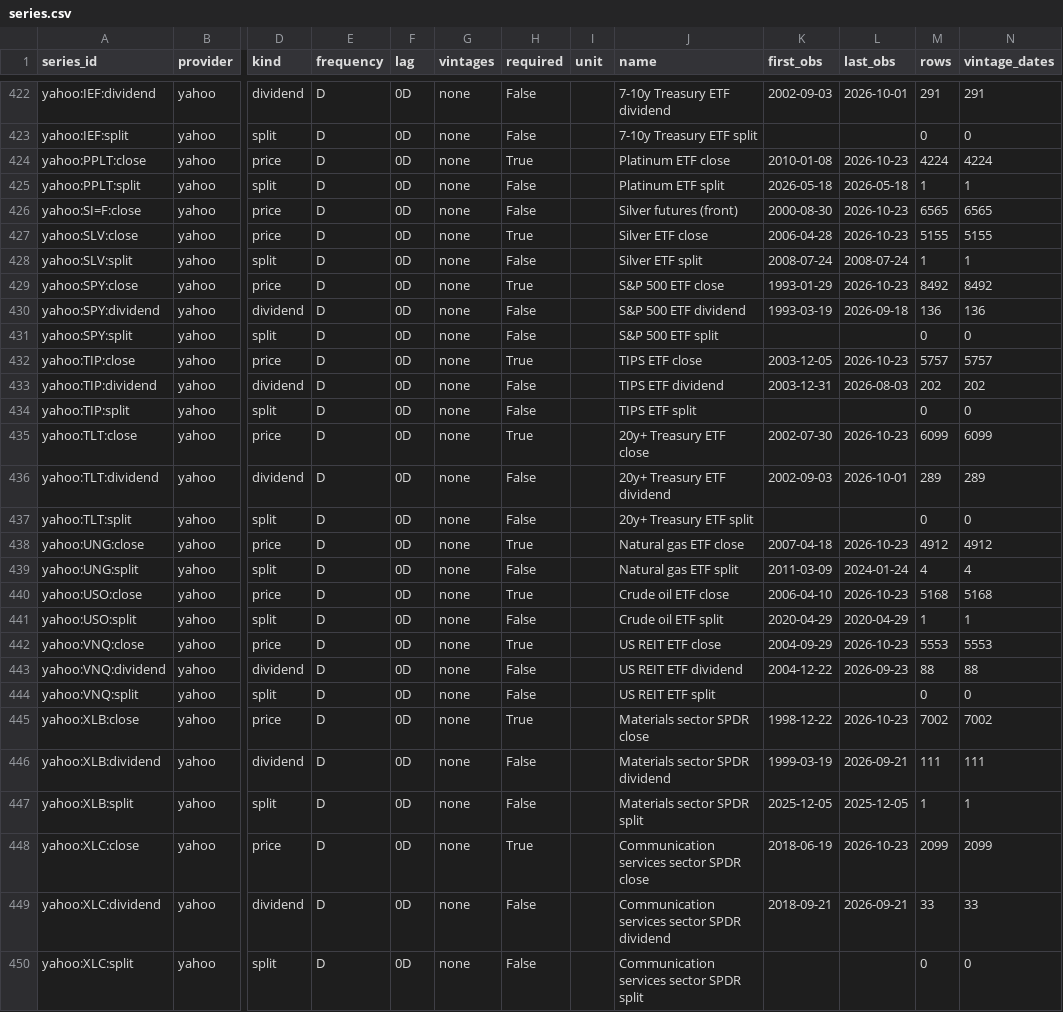
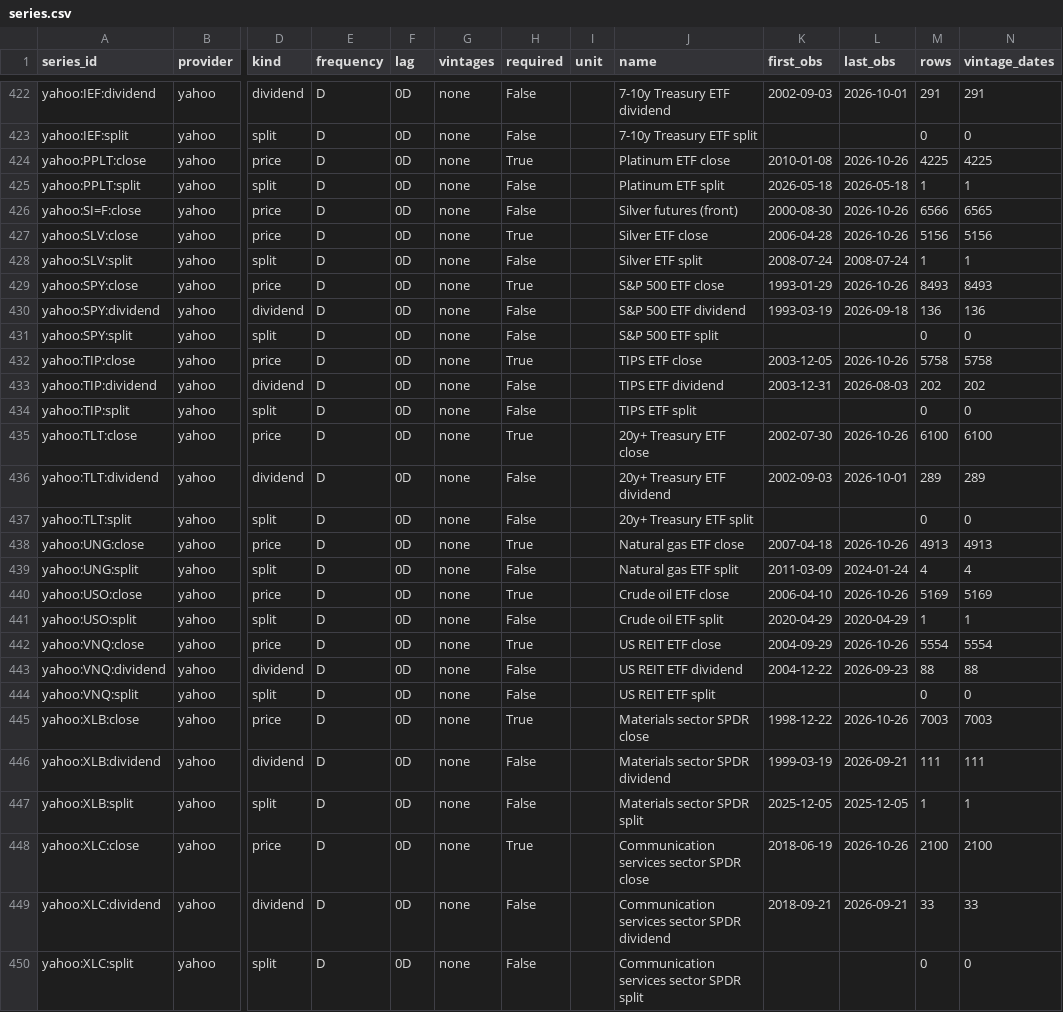
Before and after one commit to Nimarotzer05/Asset-Rotation, a CSV file: data/store/series.csv, drawn as a sheet; only a part is shown, gaps mark what is left out; the diff covers the shown part only; the diff names each change by its address in the sheet, - before the commit and + after, or states it on an @@ line.

```diff
--- a/data/store/series.csv
+++ b/data/store/series.csv
-L424 (last_obs): 2026-10-23
+L424 (last_obs): 2026-10-26
-M424 (rows): 4224
+M424 (rows): 4225
-N424 (vintage_dates): 4224
+N424 (vintage_dates): 4225
-L426:L427 (last_obs): 2026-10-23
+L426:L427 (last_obs): 2026-10-26
-M426 (rows): 6565
+M426 (rows): 6566
-M427 (rows): 5155
+M427 (rows): 5156
-N427 (vintage_dates): 5155
+N427 (vintage_dates): 5156
-L429 (last_obs): 2026-10-23
+L429 (last_obs): 2026-10-26
-M429 (rows): 8492
+M429 (rows): 8493
-N429 (vintage_dates): 8492
+N429 (vintage_dates): 8493
-L432 (last_obs): 2026-10-23
+L432 (last_obs): 2026-10-26
-M432 (rows): 5757
+M432 (rows): 5758
-N432 (vintage_dates): 5757
+N432 (vintage_dates): 5758
-L435 (last_obs): 2026-10-23
+L435 (last_obs): 2026-10-26
-M435 (rows): 6099
+M435 (rows): 6100
-N435 (vintage_dates): 6099
+N435 (vintage_dates): 6100
-L438 (last_obs): 2026-10-23
+L438 (last_obs): 2026-10-26
-M438 (rows): 4912
+M438 (rows): 4913
-N438 (vintage_dates): 4912
+N438 (vintage_dates): 4913
-L440 (last_obs): 2026-10-23
+L440 (last_obs): 2026-10-26
-M440 (rows): 5168
+M440 (rows): 5169
-N440 (vintage_dates): 5168
+N440 (vintage_dates): 5169
-L442 (last_obs): 2026-10-23
+L442 (last_obs): 2026-10-26
-M442 (rows): 5553
+M442 (rows): 5554
-N442 (vintage_dates): 5553
+N442 (vintage_dates): 5554
-L445 (last_obs): 2026-10-23
+L445 (last_obs): 2026-10-26
-M445 (rows): 7002
+M445 (rows): 7003
-N445 (vintage_dates): 7002
+N445 (vintage_dates): 7003
-L448 (last_obs): 2026-10-23
+L448 (last_obs): 2026-10-26
-M448 (rows): 2099
+M448 (rows): 2100
-N448 (vintage_dates): 2099
+N448 (vintage_dates): 2100
```
Also changed, not shown: 95 edited cells elsewhere in this file, 4 other files.
